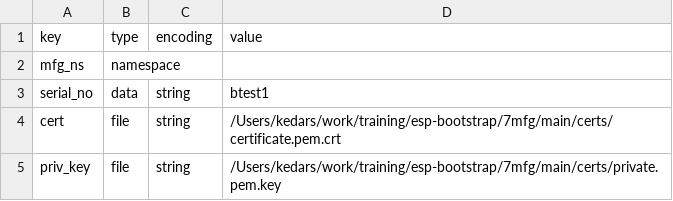
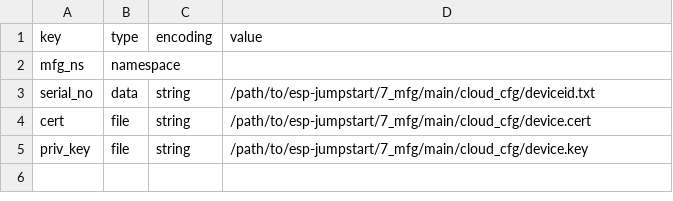
Before and after one commit to espressif/esp-jumpstart, a CSV file: 7_mfg/mfg_config.csv, drawn as a sheet.

Commit message:
Accept endpoint and thingname from cloud_cfg folder or manufacturing

```diff
--- a/7_mfg/mfg_config.csv
+++ b/7_mfg/mfg_config.csv
@@ -2,4 +2,4 @@ key,type,encoding,value
 mfg_ns,namespace,,
-serial_no,data,string,btest1
-cert,file,string,/Users/kedars/work/training/esp-bootstrap/7mfg/main/certs/certificate.pem.crt
-priv_key,file,string,/Users/kedars/work/training/esp-bootstrap/7mfg/main/certs/private.pem.key
+serial_no,data,string,/path/to/esp-jumpstart/7_mfg/main/cloud_cfg/deviceid.txt
+cert,file,string,/path/to/esp-jumpstart/7_mfg/main/cloud_cfg/device.cert
+priv_key,file,string,/path/to/esp-jumpstart/7_mfg/main/cloud_cfg/device.key
```
Also changed, not shown: 19 other files.
